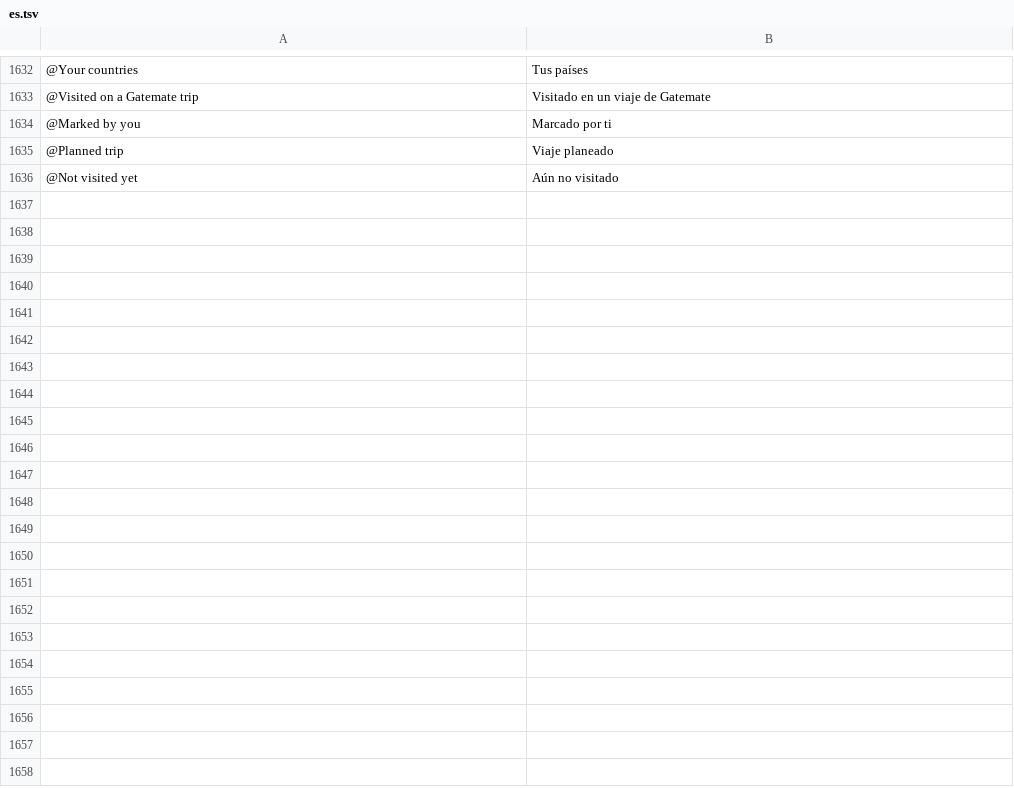
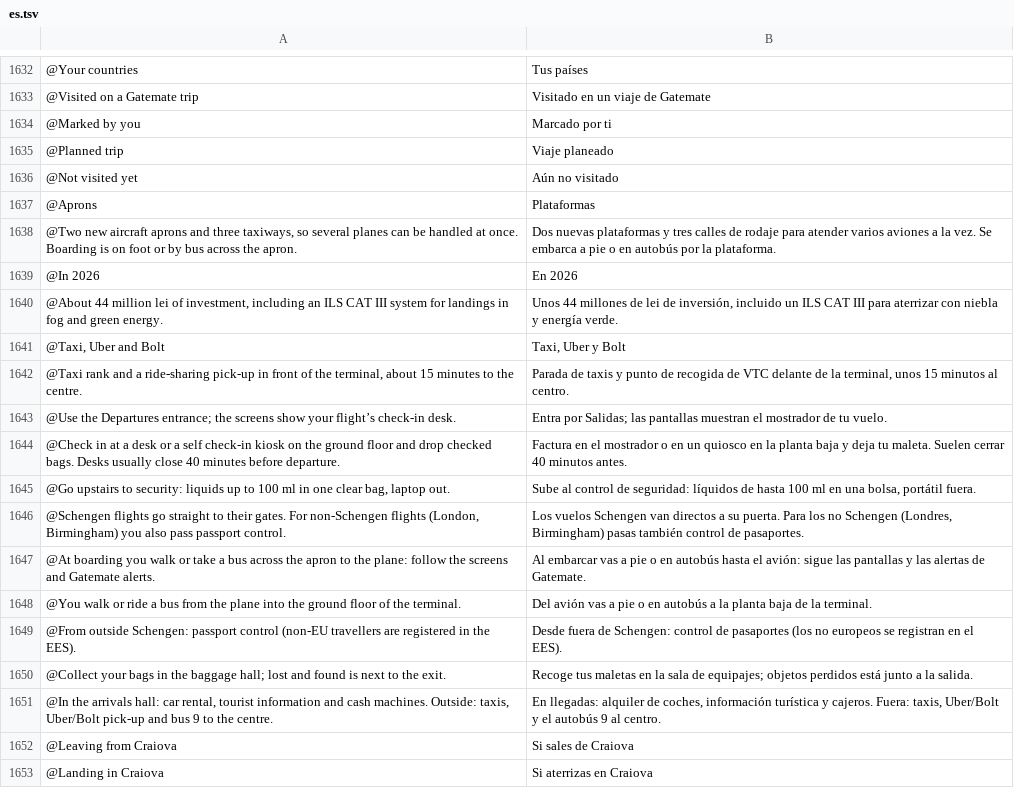
Before and after one commit to Yaniselu/gatemate, a TSV file: i18n-src/es.tsv, drawn as a sheet; only a part is shown, gaps mark what is left out.

```diff
--- a/i18n-src/es.tsv
+++ b/i18n-src/es.tsv
@@ -1636 +1636,18 @@
 @Not visited yet	Aún no visitado
+@Aprons	Plataformas
+@Two new aircraft aprons and three taxiways, so several planes can be handled at once. Boarding is on foot or by bus across the apron.	Dos nuevas plataformas y tres calles de rodaje para atender varios aviones a la vez. Se embarca a pie o en autobús por la plataforma.
+@In 2026	En 2026
+@About 44 million lei of investment, including an ILS CAT III system for landings in fog and green energy.	Unos 44 millones de lei de inversión, incluido un ILS CAT III para aterrizar con niebla y energía verde.
+@Taxi, Uber and Bolt	Taxi, Uber y Bolt
+@Taxi rank and a ride-sharing pick-up in front of the terminal, about 15 minutes to the centre.	Parada de taxis y punto de recogida de VTC delante de la terminal, unos 15 minutos al centro.
+@Use the Departures entrance; the screens show your flight’s check-in desk.	Entra por Salidas; las pantallas muestran el mostrador de tu vuelo.
+@Check in at a desk or a self check-in kiosk on the ground floor and drop checked bags. Desks usually close 40 minutes before departure.	Factura en el mostrador o en un quiosco en la planta baja y deja tu maleta. Suelen cerrar 40 minutos antes.
+@Go upstairs to security: liquids up to 100 ml in one clear bag, laptop out.	Sube al control de seguridad: líquidos de hasta 100 ml en una bolsa, portátil fuera.
+@Schengen flights go straight to their gates. For non-Schengen flights (London, Birmingham) you also pass passport control.	Los vuelos Schengen van directos a su puerta. Para los no Schengen (Londres, Birmingham) pasas también control de pasaportes.
+@At boarding you walk or take a bus across the apron to the plane: follow the screens and Gatemate alerts.	Al embarcar vas a pie o en autobús hasta el avión: sigue las pantallas y las alertas de Gatemate.
+@You walk or ride a bus from the plane into the ground floor of the terminal.	Del avión vas a pie o en autobús a la planta baja de la terminal.
+@From outside Schengen: passport control (non-EU travellers are registered in the EES).	Desde fuera de Schengen: control de pasaportes (los no europeos se registran en el EES).
+@Collect your bags in the baggage hall; lost and found is next to the exit.	Recoge tus maletas en la sala de equipajes; objetos perdidos está junto a la salida.
+@In the arrivals hall: car rental, tourist information and cash machines. Outside: taxis, Uber/Bolt pick-up and bus 9 to the centre.	En llegadas: alquiler de coches, información turística y cajeros. Fuera: taxis, Uber/Bolt y el autobús 9 al centro.
+@Leaving from Craiova	Si sales de Craiova
+@Landing in Craiova	Si aterrizas en Craiova
```
Also changed, not shown: i18n-src/de.tsv, i18n-src/fr.tsv, 13 other files.
